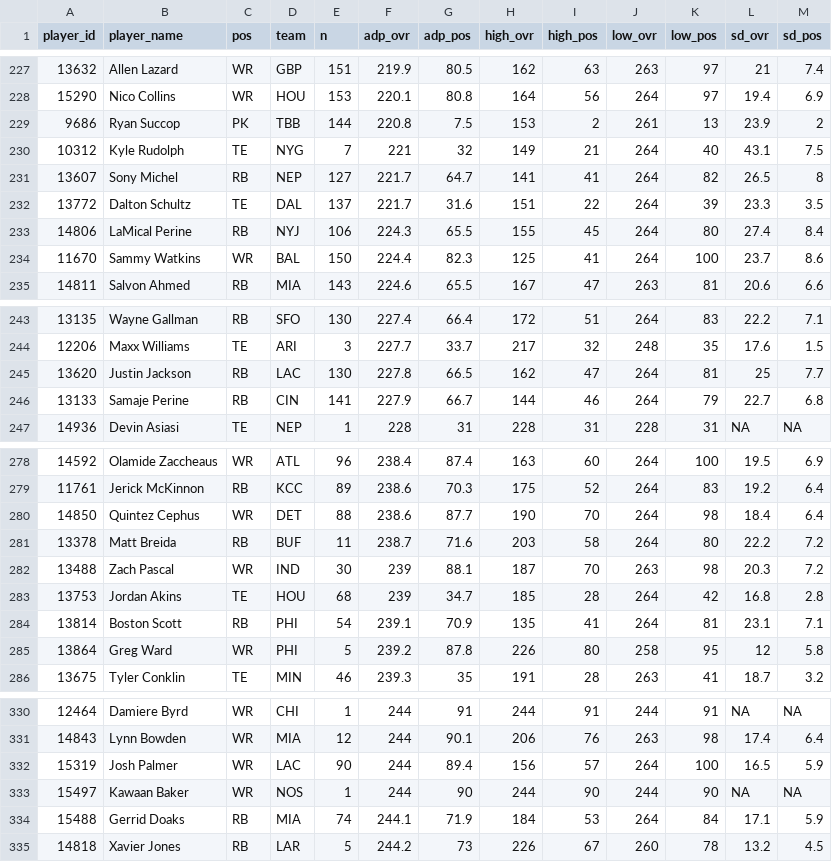
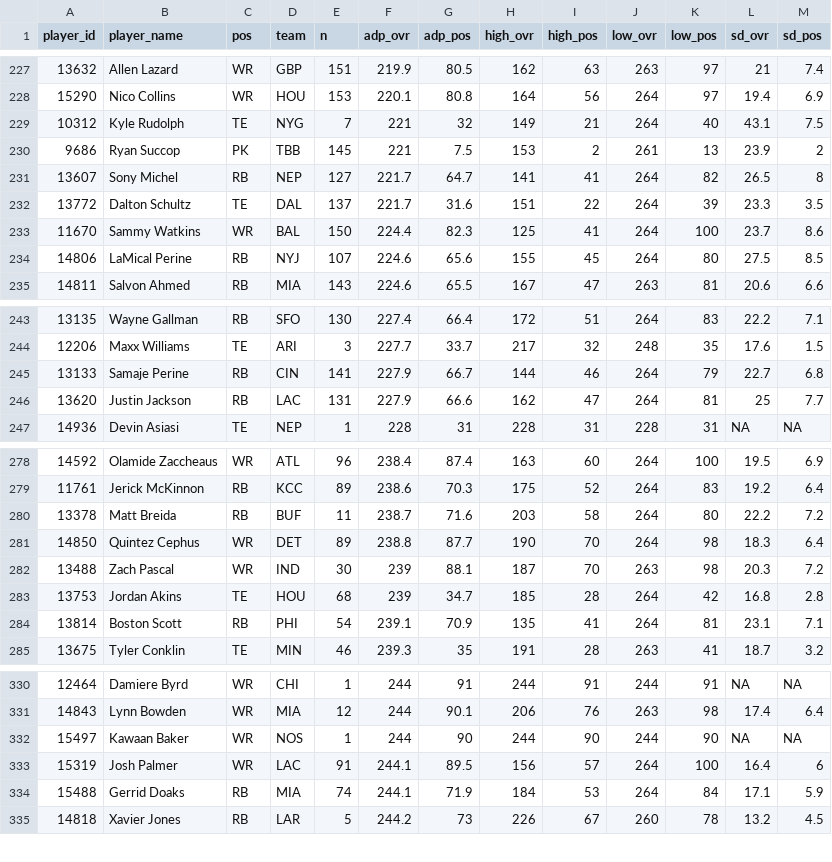
Before and after one commit to dynastyprocess/data-mfl_public, a CSV file: sfb_main_adp.csv, drawn as a sheet; only a part is shown, gaps mark what is left out; the diff covers the shown part only.

```diff
--- a/sfb_main_adp.csv
+++ b/sfb_main_adp.csv
@@ -228,8 +228,8 @@
 "15290","Nico Collins","WR","HOU",153,220.1,80.8,164,56,264,97,19.4,6.9
-"9686","Ryan Succop","PK","TBB",144,220.8,7.5,153,2,261,13,23.9,2
 "10312","Kyle Rudolph","TE","NYG",7,221,32,149,21,264,40,43.1,7.5
+"9686","Ryan Succop","PK","TBB",145,221,7.5,153,2,261,13,23.9,2
 "13607","Sony Michel","RB","NEP",127,221.7,64.7,141,41,264,82,26.5,8
 "13772","Dalton Schultz","TE","DAL",137,221.7,31.6,151,22,264,39,23.3,3.5
-"14806","LaMical Perine","RB","NYJ",106,224.3,65.5,155,45,264,80,27.4,8.4
 "11670","Sammy Watkins","WR","BAL",150,224.4,82.3,125,41,264,100,23.7,8.6
+"14806","LaMical Perine","RB","NYJ",107,224.6,65.6,155,45,264,80,27.5,8.5
 "14811","Salvon Ahmed","RB","MIA",143,224.6,65.5,167,47,263,81,20.6,6.6
@@ -244,4 +244,4 @@
 "12206","Maxx Williams","TE","ARI",3,227.7,33.7,217,32,248,35,17.6,1.5
-"13620","Justin Jackson","RB","LAC",130,227.8,66.5,162,47,264,81,25,7.7
 "13133","Samaje Perine","RB","CIN",141,227.9,66.7,144,46,264,79,22.7,6.8
+"13620","Justin Jackson","RB","LAC",131,227.9,66.6,162,47,264,81,25,7.7
 "14936","Devin Asiasi","TE","NEP",1,228,31,228,31,228,31,NA,NA
@@ -279,4 +279,4 @@
 "11761","Jerick McKinnon","RB","KCC",89,238.6,70.3,175,52,264,83,19.2,6.4
-"14850","Quintez Cephus","WR","DET",88,238.6,87.7,190,70,264,98,18.4,6.4
 "13378","Matt Breida","RB","BUF",11,238.7,71.6,203,58,264,80,22.2,7.2
+"14850","Quintez Cephus","WR","DET",89,238.8,87.7,190,70,264,98,18.3,6.4
 "13488","Zach Pascal","WR","IND",30,239,88.1,187,70,263,98,20.3,7.2
@@ -284,3 +284,2 @@
 "13814","Boston Scott","RB","PHI",54,239.1,70.9,135,41,264,81,23.1,7.1
-"13864","Greg Ward","WR","PHI",5,239.2,87.8,226,80,258,95,12,5.8
 "13675","Tyler Conklin","TE","MIN",46,239.3,35,191,28,263,41,18.7,3.2
@@ -331,4 +331,4 @@
 "14843","Lynn Bowden","WR","MIA",12,244,90.1,206,76,263,98,17.4,6.4
-"15319","Josh Palmer","WR","LAC",90,244,89.4,156,57,264,100,16.5,5.9
 "15497","Kawaan Baker","WR","NOS",1,244,90,244,90,244,90,NA,NA
+"15319","Josh Palmer","WR","LAC",91,244.1,89.5,156,57,264,100,16.4,6
 "15488","Gerrid Doaks","RB","MIA",74,244.1,71.9,184,53,264,84,17.1,5.9
```
Also changed, not shown: 2 added rows, 1 removed row and 6 edited cells elsewhere in this file, sfb_satellite_adp.csv.
